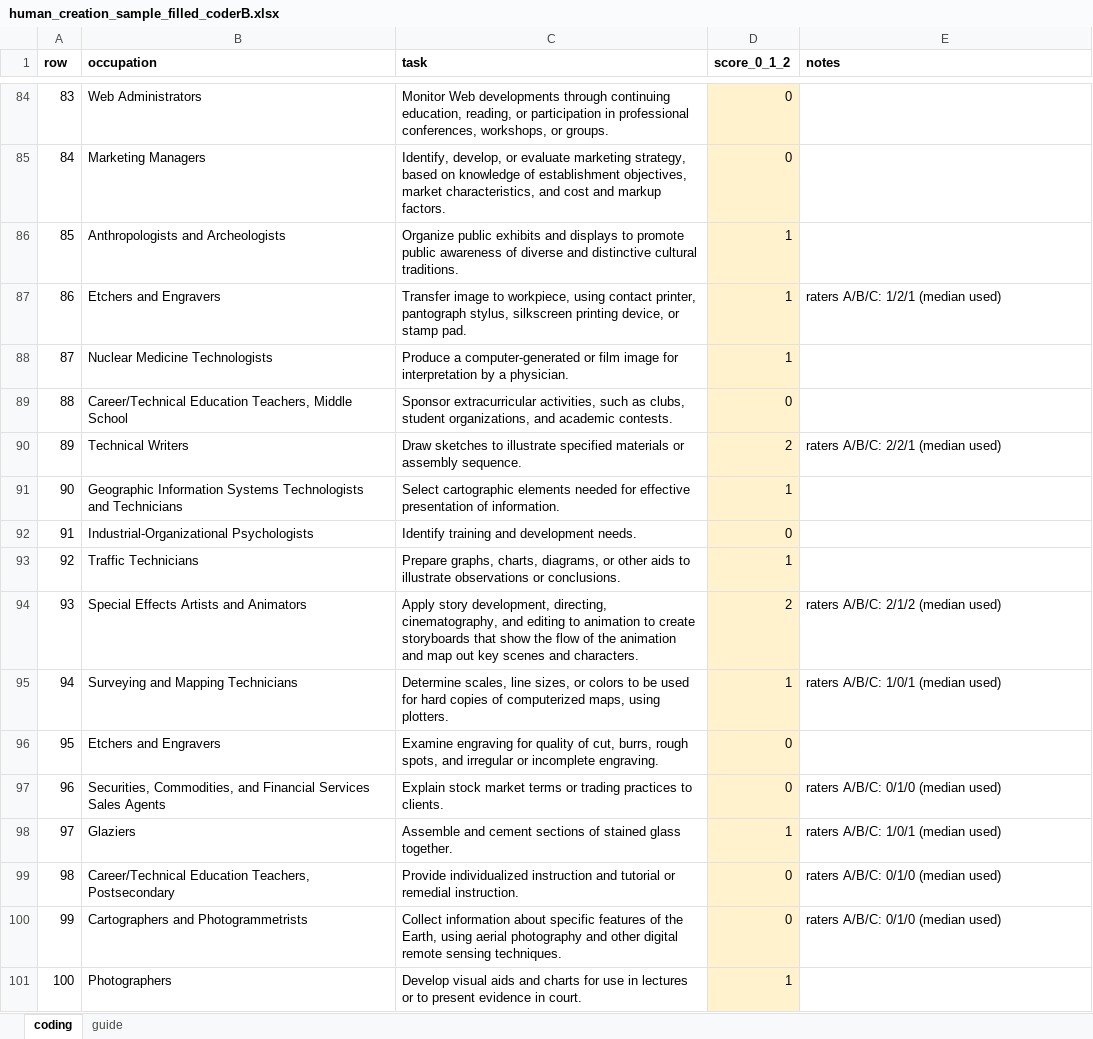
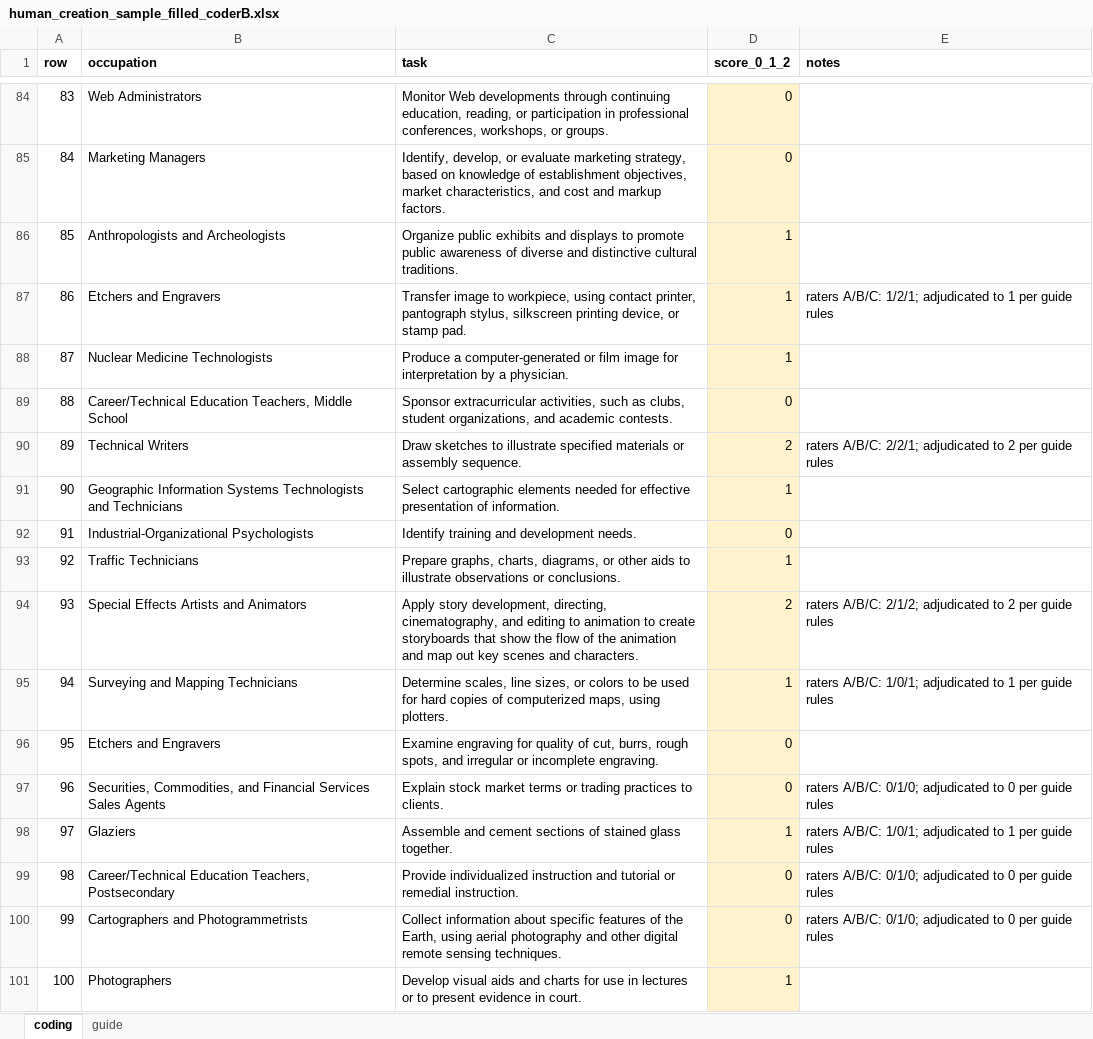
Before and after one commit to ooklee-sudo/fluffy-meme, an Excel workbook: data/human_creation_sample_filled_coderB.xlsx, sheet coding, drawn as a sheet; only a part is shown, gaps mark what is left out; values as stored, in another font and other column widths than the file's, no borders; the diff covers the shown part only; the diff names each change by its address in the sheet, - before the commit and + after, or states it on an @@ line.

```diff
--- a/data/human_creation_sample_filled_coderB.xlsx (sheet coding)
+++ b/data/human_creation_sample_filled_coderB.xlsx (sheet coding)
-E87 (notes): raters A/B/C: 1/2/1 (median used)
+E87 (notes): raters A/B/C: 1/2/1; adjudicated to 1 per guide rules
-E90 (notes): raters A/B/C: 2/2/1 (median used)
+E90 (notes): raters A/B/C: 2/2/1; adjudicated to 2 per guide rules
-E94 (notes): raters A/B/C: 2/1/2 (median used)
+E94 (notes): raters A/B/C: 2/1/2; adjudicated to 2 per guide rules
-E95 (notes): raters A/B/C: 1/0/1 (median used)
+E95 (notes): raters A/B/C: 1/0/1; adjudicated to 1 per guide rules
-E97 (notes): raters A/B/C: 0/1/0 (median used)
+E97 (notes): raters A/B/C: 0/1/0; adjudicated to 0 per guide rules
-E98 (notes): raters A/B/C: 1/0/1 (median used)
+E98 (notes): raters A/B/C: 1/0/1; adjudicated to 1 per guide rules
-E99:E100 (notes): raters A/B/C: 0/1/0 (median used)
+E99:E100 (notes): raters A/B/C: 0/1/0; adjudicated to 0 per guide rules
```
Also changed, not shown: 78 edited cells elsewhere in this sheet.
